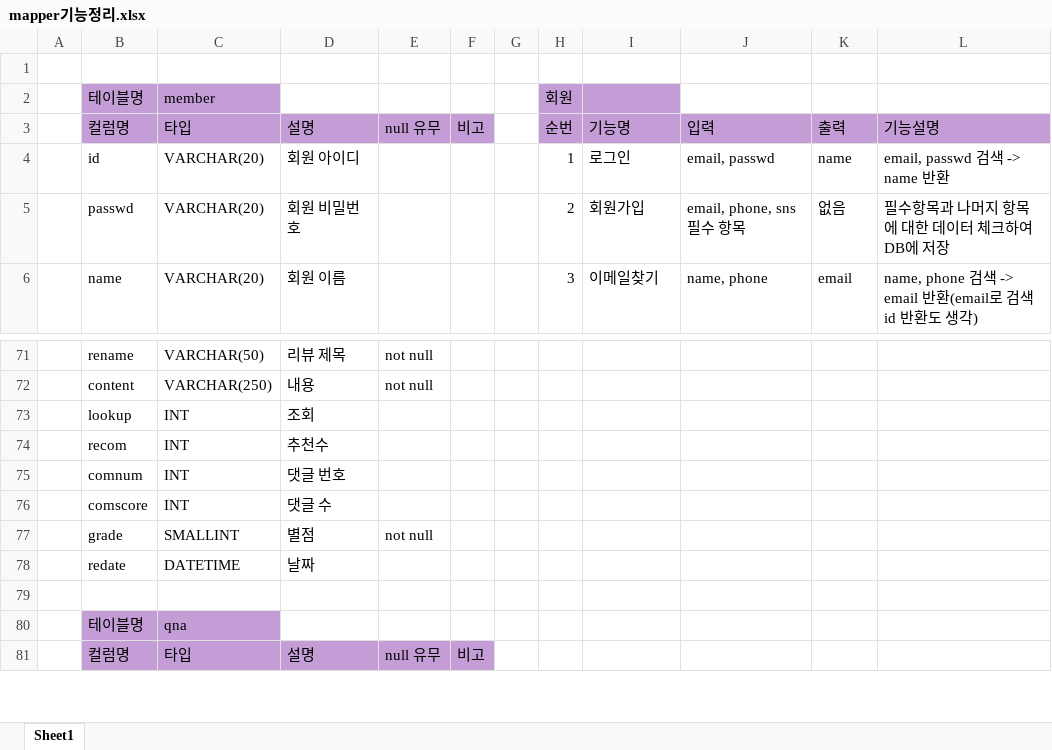
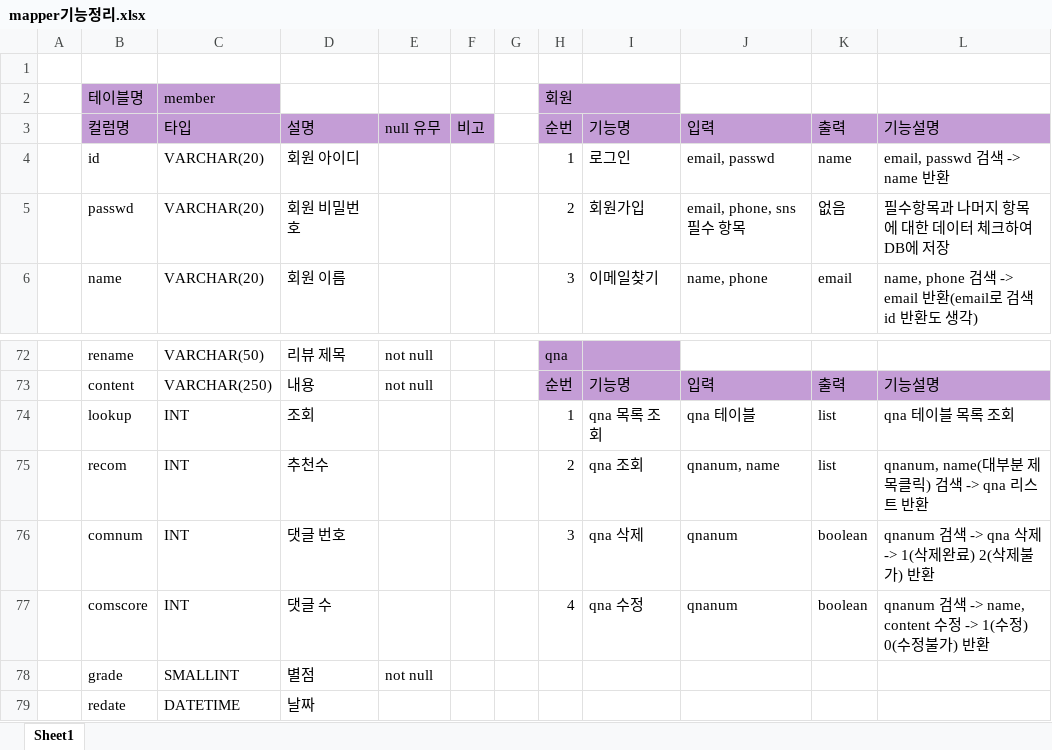
Before and after one commit to Naury74/Boramjul_Web, an Excel workbook: 서버관련자료/mapper기능정리.xlsx, sheet Sheet1, drawn as a sheet; only a part is shown, gaps mark what is left out; the shorter side is filled out with more unchanged rows; values as stored, in another font and other column widths than the file's, no borders; removed rows and columns are numbered as before the commit, all else as after; the diff covers the shown part only; the diff names each change by its address in the sheet, - before the commit and + after, or states it on an @@ line.

```diff
--- a/서버관련자료/mapper기능정리.xlsx (sheet Sheet1)
+++ b/서버관련자료/mapper기능정리.xlsx (sheet Sheet1)
+H2:I2 merged
-I2 fill: #C49DD6
+I2 fill: none
-H72: (empty)
+H72: qna
-H72:I72 fill: none
+H72:I72 fill: #C49DD6
-row 72:  | content | VARCHAR(250) | 내용 | not null
-row 73:  | lookup | INT | 조회
-row 74:  | recom | INT | 추천수
-row 75:  | comnum | INT | 댓글 번호
-row 76:  | comscore | INT | 댓글 수
+row 73:  | content | VARCHAR(250) | 내용 | not null |  |  | 순번 | 기능명 | 입력 | 출력 | 기능설명
+row 74:  | lookup | INT | 조회 |  |  |  | 1 | qna 목록 조회 | qna 테이블 | list | qna 테이블 목록 조회
+row 75:  | recom | INT | 추천수 |  |  |  | 2 | qna 조회 | qnanum, name | list | qnanum, name(대부분 제목클릭) 검색 -> qna 리스트 반환
+row 76:  | comnum | INT | 댓글 번호 |  |  |  | 3 | qna 삭제 | qnanum | boolean | qnanum 검색 -> qna 삭제 -> 1(삭제완료) 2(삭제불가) 반환
+row 77:  | comscore | INT | 댓글 수 |  |  |  | 4 | qna 수정 | qnanum | boolean | qnanum 검색 -> name, content 수정 -> 1(수정) 0(수정불가) 반환
```
Also changed, not shown: 51 added rows, 50 removed rows, 3 moved rows, 16 edited cells, cell formats and merged cells elsewhere in this sheet, 서버관련자료/테이블구성정리.xlsx, 1 other file.
